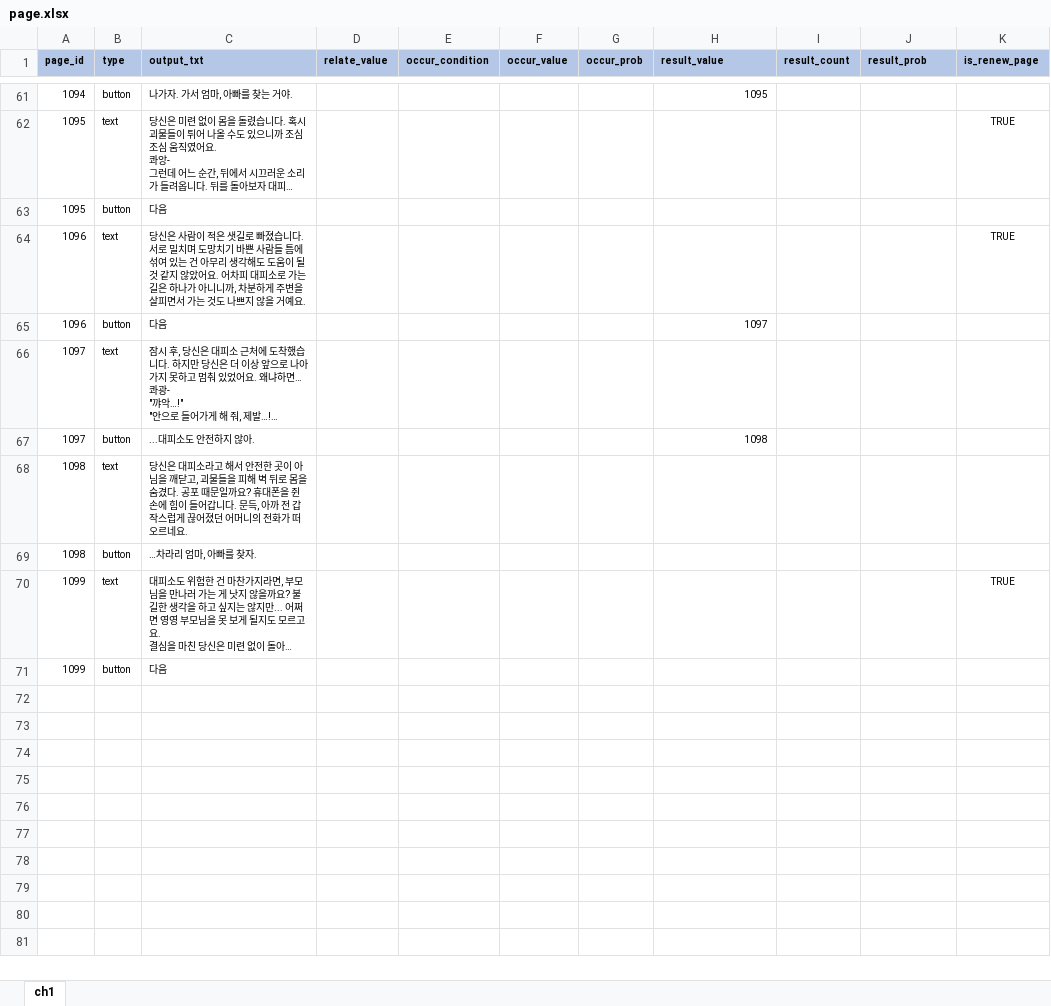
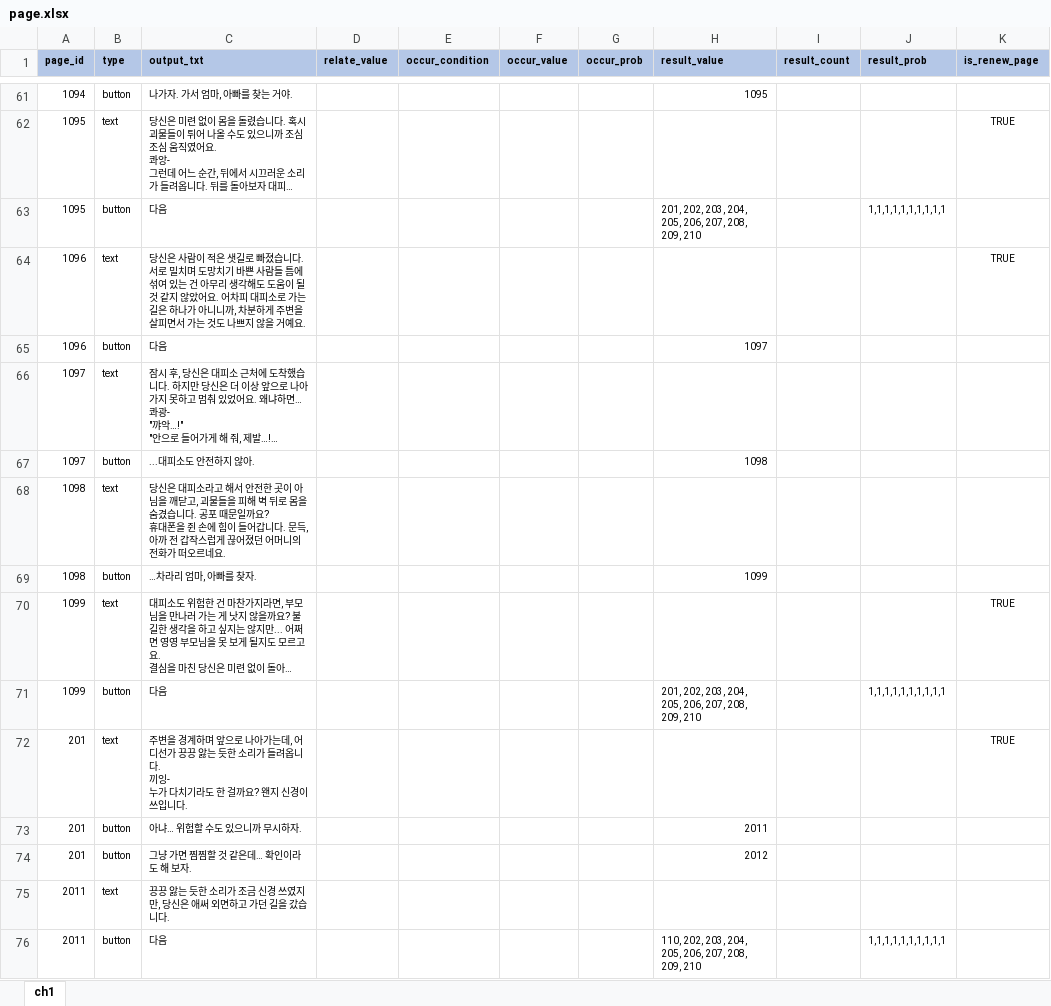
Before and after one commit to YerimYerim/TextRPG, an Excel workbook: Assets/Resource/ExcelData/page.xlsx, sheet ch1, drawn as a sheet; only a part is shown, gaps mark what is left out; long unchanged cells end in …; values as stored, in another font and other column widths than the file's, no borders; ↵ is a line break in a cell; the diff covers the shown part only; the diff names each change by its address in the sheet, - before the commit and + after, or states it on an @@ line.

```diff
--- a/Assets/Resource/ExcelData/page.xlsx (sheet ch1)
+++ b/Assets/Resource/ExcelData/page.xlsx (sheet ch1)
-H63 (result_value): (empty)
+H63 (result_value): 201, 202, 203, 204, 205, 206, 207, 208, 209, 210
-J63 (result_prob): (empty)
+J63 (result_prob): 1,1,1,1,1,1,1,1,1,1
-C68 (output_txt): …을 숨겼다. 공포…
+C68 (output_txt): …을 숨겼습니다. 공포…
-H69 (result_value): (empty)
+H69 (result_value): 1099
-H71 (result_value): (empty)
+H71 (result_value): 201, 202, 203, 204, 205, 206, 207, 208, 209, 210
-J71 (result_prob): (empty)
+J71 (result_prob): 1,1,1,1,1,1,1,1,1,1
+row 72: 201 | text | 주변을 경계하며 앞으로 나아가는데, 어디선가 끙끙 앓는 듯한 소리가 들려옵니다. ↵ 끼잉- ↵ 누가 다치기라도 한 걸까요? 왠지 신경이 쓰입니다. |  |  |  |  |  |  |  | TRUE
+row 73: 201 | button | 아냐… 위험할 수도 있으니까 무시하자. |  |  |  |  | 2011
+row 74: 201 | button | 그냥 가면 찜찜할 것 같은데… 확인이라도 해 보자. |  |  |  |  | 2012
+row 75: 2011 | text | 끙끙 앓는 듯한 소리가 조금 신경 쓰였지만, 당신은 애써 외면하고 가던 길을 갔습니다.
+row 76: 2011 | button | 다음 |  |  |  |  | 110, 202, 203, 204, 205, 206, 207, 208, 209, 210 |  | 1,1,1,1,1,1,1,1,1,1
```
Also changed, not shown: 81 added rows and 5 edited cells elsewhere in this sheet, 1 other file.
